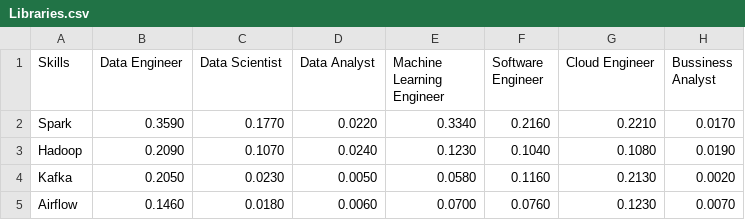
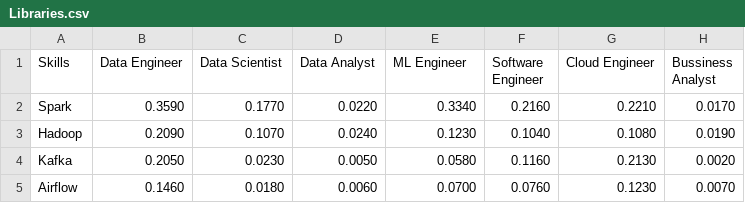
Before and after one commit to DeCarPiLLow/SkillQuest_Frontend, a CSV file: Dataset/skills/United States/Libraries.csv, drawn as a sheet; only a part is shown.

Commit message:
skill-canada

```diff
--- a/Dataset/skills/United States/Libraries.csv
+++ b/Dataset/skills/United States/Libraries.csv
@@ -1,2 +1,2 @@
-Skills,Data Engineer,Data Scientist,Data Analyst,Machine Learning Engineer,Software Engineer,Cloud Engineer,Bussiness Analyst
+Skills,Data Engineer,Data Scientist,Data Analyst,ML Engineer,Software Engineer,Cloud Engineer,Bussiness Analyst
 Spark,0.3590,0.1770,0.0220,0.3340,0.2160,0.2210,0.0170
```
Also changed, not shown: 9 other files.
